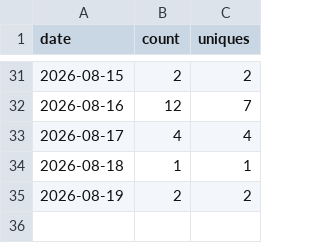
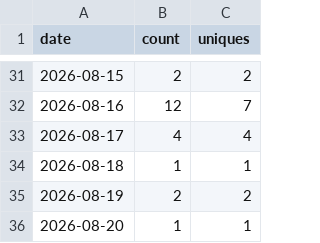
Before and after one commit to Kr1sCode/homelab-dashboard, a CSV file: .github/traffic/clones.csv, drawn as a sheet; only a part is shown, gaps mark what is left out.

```diff
--- a/.github/traffic/clones.csv
+++ b/.github/traffic/clones.csv
@@ -35 +35,2 @@ date,count,uniques
 2026-08-19,2,2
+2026-08-20,1,1
```
Also changed, not shown: .github/traffic/views.csv.
